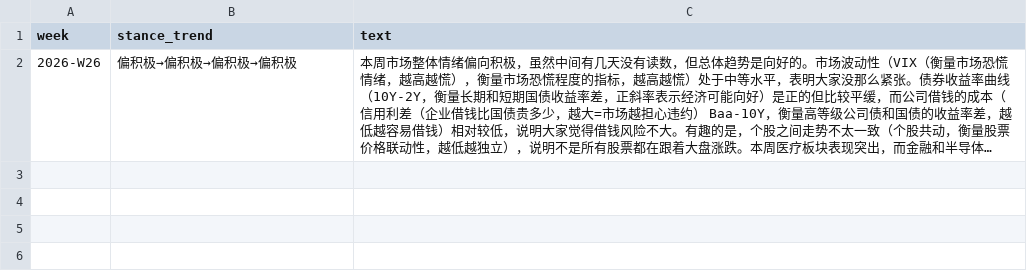
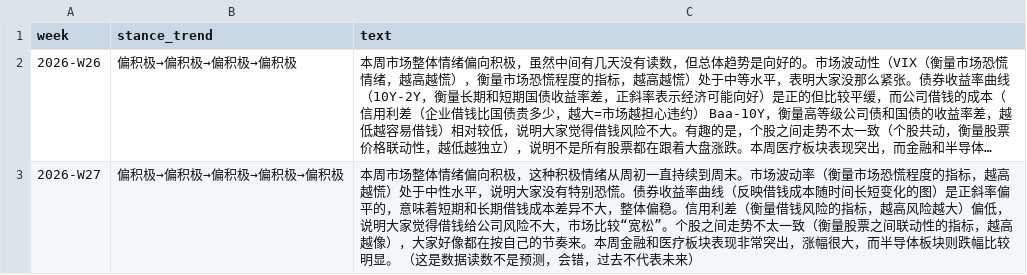
Before and after one commit to Vambrocop/valpha-lab, a CSV file: market-analysis/data/llm_weekly_log.csv, drawn as a sheet; long unchanged cells end in …; the diff names each change by its address in the sheet, - before the commit and + after, or states it on an @@ line.

```diff
--- a/market-analysis/data/llm_weekly_log.csv
+++ b/market-analysis/data/llm_weekly_log.csv
+row 3: 2026-W27 | 偏积极→偏积极→偏积极→偏积极→偏积极 | 本周市场整体情绪偏向积极，这种积极情绪从周初一直持续到周末。市场波动率（衡量市场恐慌程度的指标，越高越慌）处于中性水平，说明大家没有特别恐慌。债券收益率曲线（反映借钱成本随时间长短变化的图）是正斜率偏平的，意味着短期和长期借钱成本差异不大，整体偏稳。信用利差（衡量借钱风险的指标，越高风险越大）偏低，说明大家觉得借钱给公司风险不大，市场比较“宽松”。个股之间走势不太一致（衡量股票之间联动性的指标，越高越像），大家好像都在按自己的节奏来。本周金融和医疗板块表现非常突出，涨幅很大，而半导体板块则跌幅比较明显。 （这是数据读数不是预测，会错，过去不代表未来）
```
Also changed, not shown: 2 other files.
